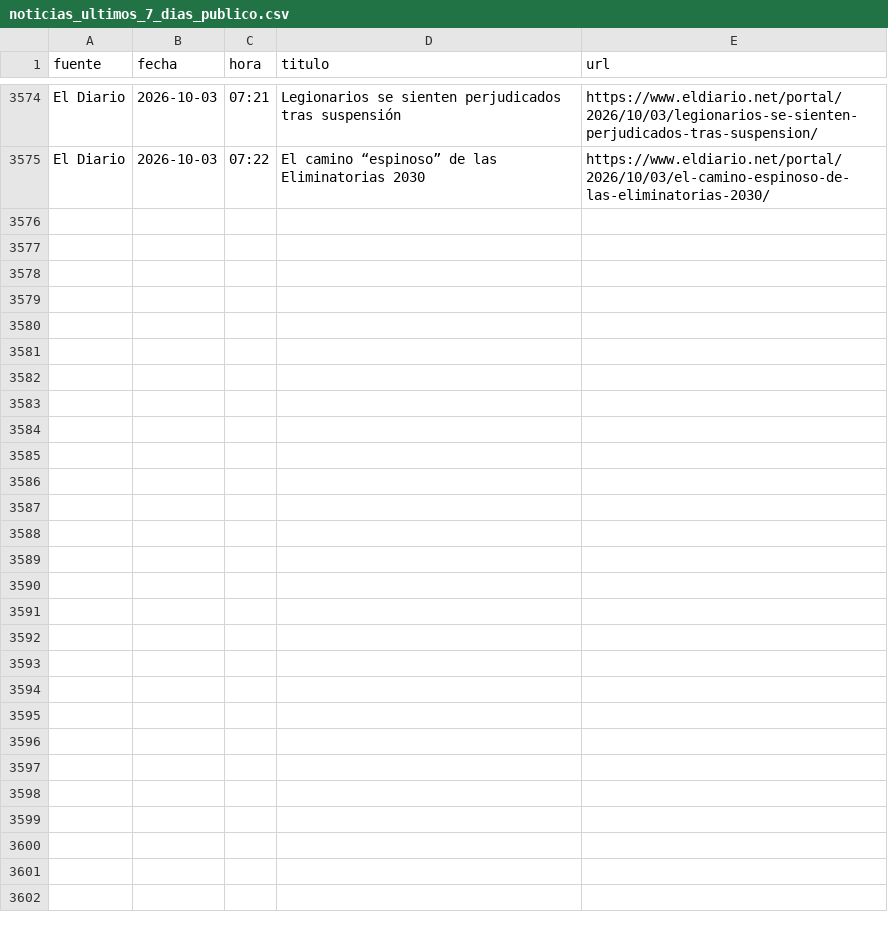
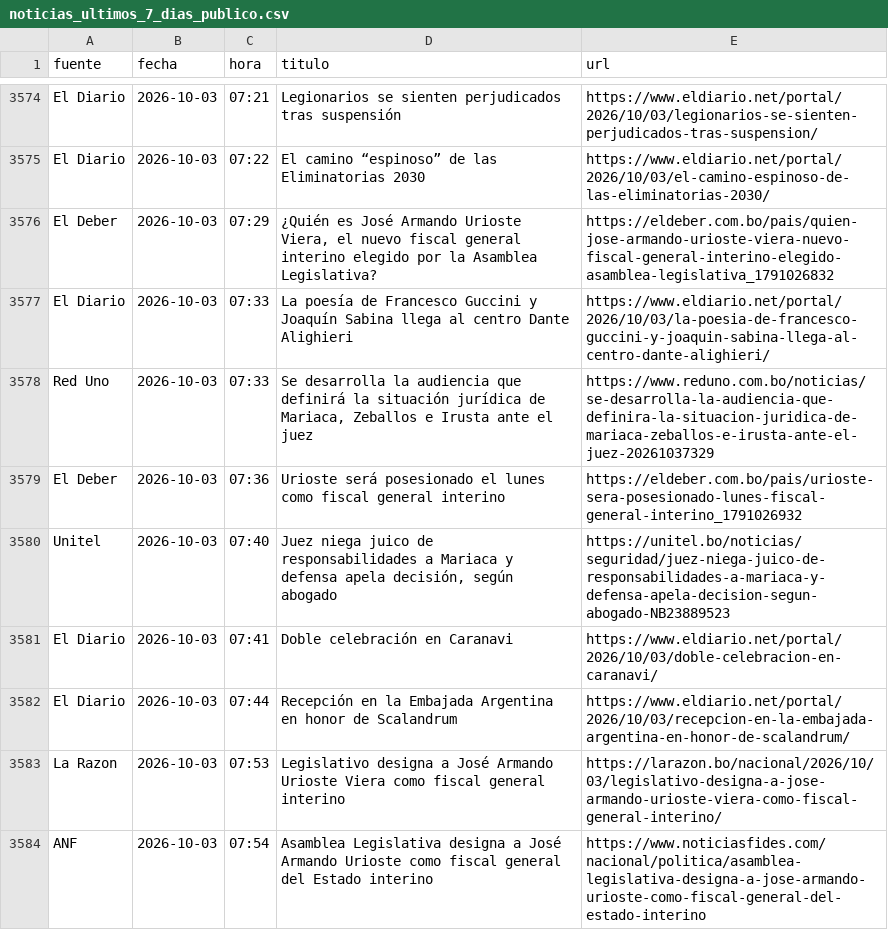
Before and after one commit to BohozX/Indices-de-Incertidumbre, a CSV file: noticias_ultimos_7_dias_publico.csv, drawn as a sheet; only a part is shown, gaps mark what is left out; the diff covers the shown part only; the diff names each change by its address in the sheet, - before the commit and + after, or states it on an @@ line.

```diff
--- a/noticias_ultimos_7_dias_publico.csv
+++ b/noticias_ultimos_7_dias_publico.csv
+row 3576: El Deber | 2026-10-03 | 07:29 | ¿Quién es José Armando Urioste Viera, el nuevo fiscal general interino elegido por la Asamblea Legislativa? | https://eldeber.com.bo/pais/quien-jose-armando-urioste-viera-nuevo-fiscal-general-interino-elegido-asamblea-legislativa_1791026832
+row 3577: El Diario | 2026-10-03 | 07:33 | La poesía de Francesco Guccini y Joaquín Sabina llega al centro Dante Alighieri | https://www.eldiario.net/portal/2026/10/03/la-poesia-de-francesco-guccini-y-joaquin-sabina-llega-al-centro-dante-alighieri/
+row 3578: Red Uno | 2026-10-03 | 07:33 | Se desarrolla la audiencia que definirá la situación jurídica de Mariaca, Zeballos e Irusta ante el juez | https://www.reduno.com.bo/noticias/se-desarrolla-la-audiencia-que-definira-la-situacion-juridica-de-mariaca-zeballos-e-irusta-ante-el-juez-20261037329
+row 3579: El Deber | 2026-10-03 | 07:36 | Urioste será posesionado el lunes como fiscal general interino | https://eldeber.com.bo/pais/urioste-sera-posesionado-lunes-fiscal-general-interino_1791026932
+row 3580: Unitel | 2026-10-03 | 07:40 | Juez niega juico de responsabilidades a Mariaca y defensa apela decisión, según abogado | https://unitel.bo/noticias/seguridad/juez-niega-juico-de-responsabilidades-a-mariaca-y-defensa-apela-decision-segun-abogado-NB23889523
+row 3581: El Diario | 2026-10-03 | 07:41 | Doble celebración en Caranavi | https://www.eldiario.net/portal/2026/10/03/doble-celebracion-en-caranavi/
+row 3582: El Diario | 2026-10-03 | 07:44 | Recepción en la Embajada Argentina en honor de Scalandrum | https://www.eldiario.net/portal/2026/10/03/recepcion-en-la-embajada-argentina-en-honor-de-scalandrum/
+row 3583: La Razon | 2026-10-03 | 07:53 | Legislativo designa a José Armando Urioste Viera como fiscal general interino | https://larazon.bo/nacional/2026/10/03/legislativo-designa-a-jose-armando-urioste-viera-como-fiscal-general-interino/
+row 3584: ANF | 2026-10-03 | 07:54 | Asamblea Legislativa designa a José Armando Urioste como fiscal general del Estado interino | https://www.noticiasfides.com/nacional/politica/asamblea-legislativa-designa-a-jose-armando-urioste-como-fiscal-general-del-estado-interino
```
Also changed, not shown: 9 added rows and 15 moved rows elsewhere in this file, 1 other file.
